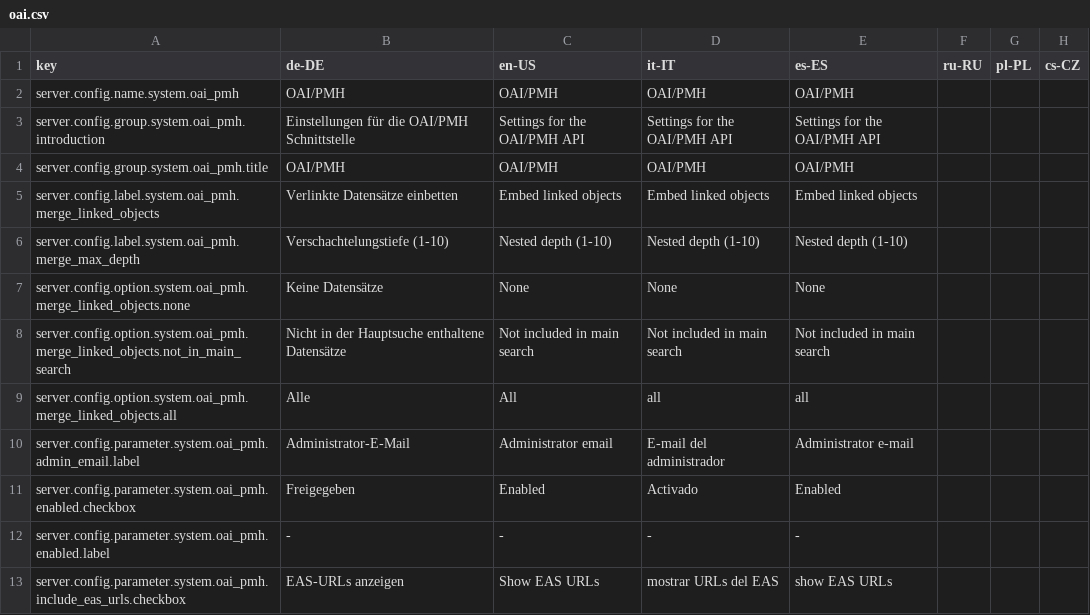
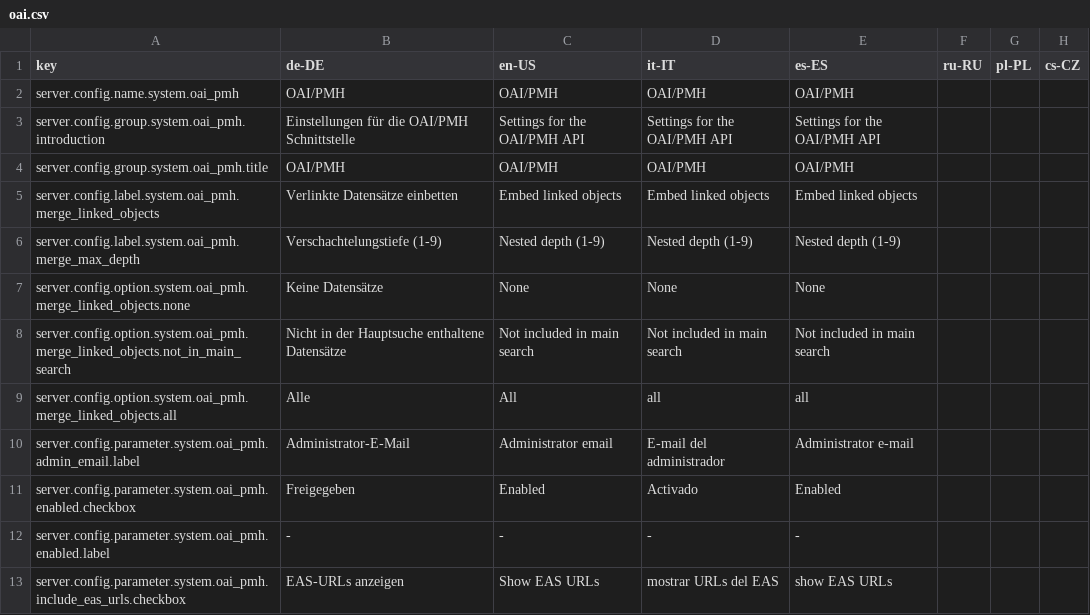
Before and after one commit to programmfabrik/easydb-oai-plugin, a CSV file: l10n/oai.csv, drawn as a sheet; only a part is shown.

Commit message:
l10n updates for plugins

```diff
--- a/l10n/oai.csv
+++ b/l10n/oai.csv
@@ -5,3 +5,3 @@ server.config.group.system.oai_pmh.title,OAI/PMH,OAI/PMH,OAI/PMH,OAI/PMH,,,
 server.config.label.system.oai_pmh.merge_linked_objects,Verlinkte Datensätze einbetten,Embed linked objects,Embed linked objects,Embed linked objects,,,
-server.config.label.system.oai_pmh.merge_max_depth,Verschachtelungstiefe (1-10),Nested depth (1-10),Nested depth (1-10),Nested depth (1-10),,,
+server.config.label.system.oai_pmh.merge_max_depth,Verschachtelungstiefe (1-9),Nested depth (1-9),Nested depth (1-9),Nested depth (1-9),,,
 server.config.option.system.oai_pmh.merge_linked_objects.none,Keine Datensätze,None,None,None,,,
```
